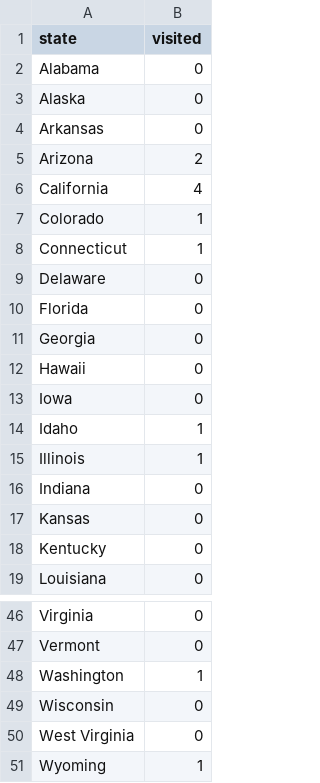
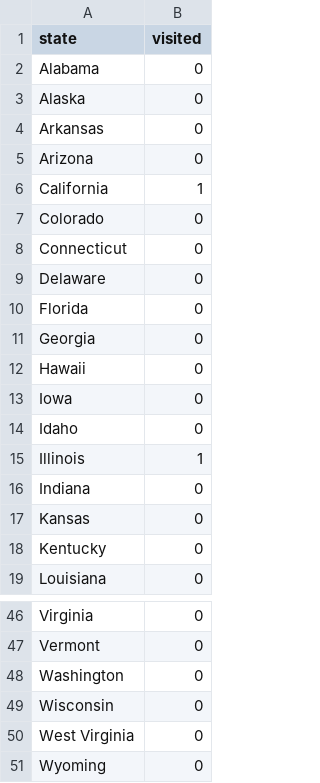
Before and after one commit to interim-w82/project, a CSV file: stateslived.csv, drawn as a sheet; only a part is shown, gaps mark what is left out; the diff covers the shown part only.

```diff
--- a/stateslived.csv
+++ b/stateslived.csv
@@ -4,6 +4,6 @@ Alaska,0
 Arkansas,0
-Arizona,2
-California,4
-Colorado,1
-Connecticut,1
+Arizona,0
+California,1
+Colorado,0
+Connecticut,0
 Delaware,0
@@ -13,3 +13,3 @@ Hawaii,0
 Iowa,0
-Idaho,1
+Idaho,0
 Illinois,1
@@ -47,5 +47,5 @@ Virginia,0
 Vermont,0
-Washington,1
+Washington,0
 Wisconsin,0
 West Virginia,0
-Wyoming,1
+Wyoming,0
```
Also changed, not shown: 13 edited cells elsewhere in this file, cities-lived.csv, 6 other files.
